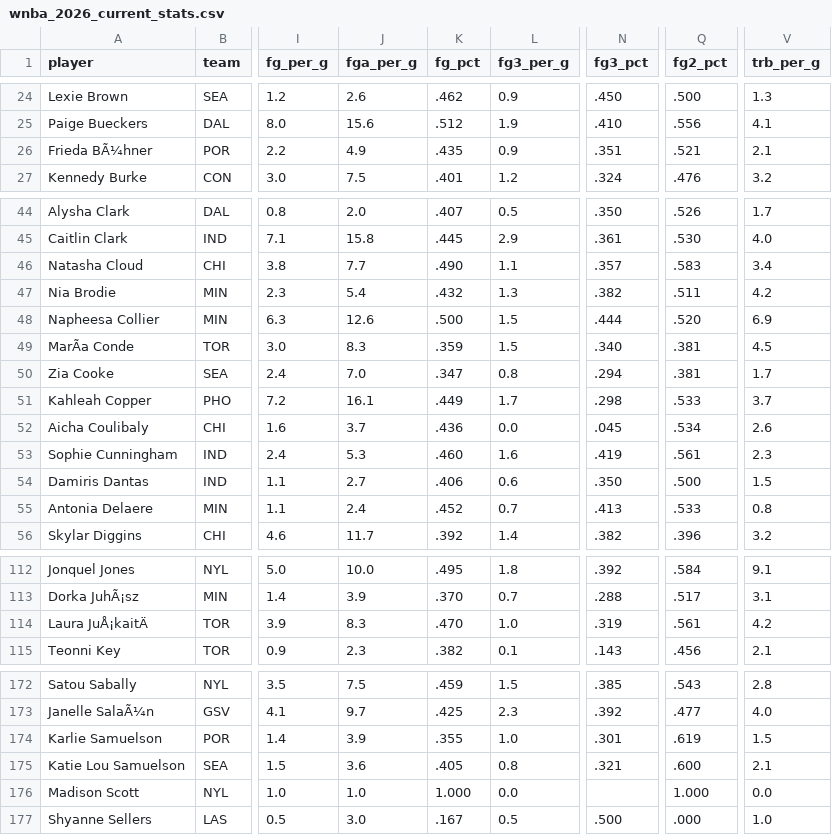
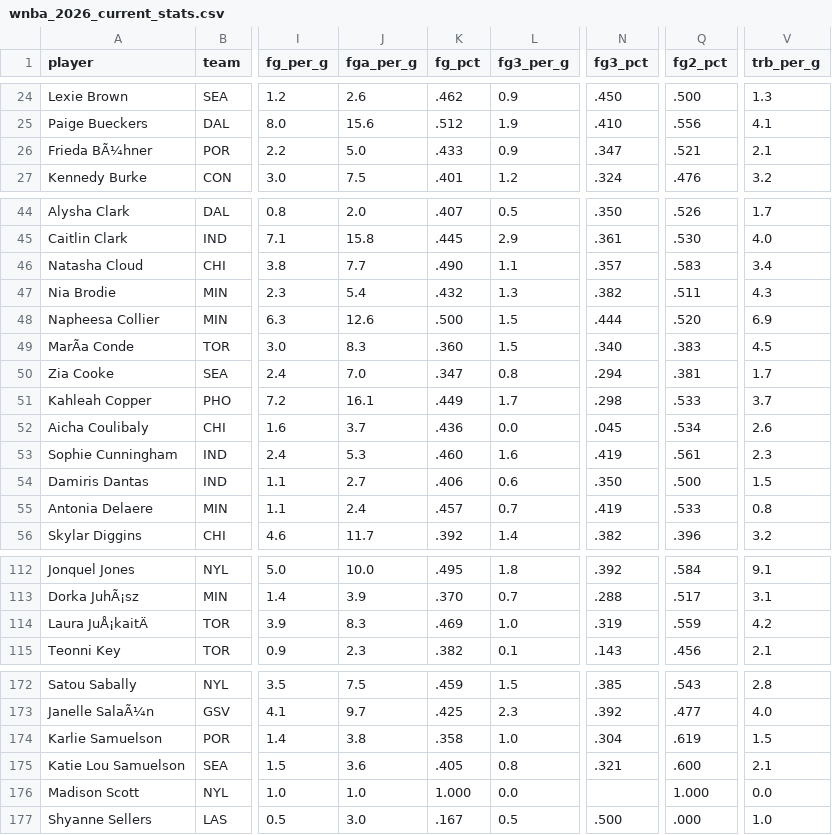
Before and after one commit to charlizeandaya-3/wnba-draft-fit, a CSV file: data/external/wnba_2026_current_stats.csv, drawn as a sheet; only a part is shown, gaps mark what is left out; the diff covers the shown part only; the diff names each change by its address in the sheet, - before the commit and + after, or states it on an @@ line.

```diff
--- a/data/external/wnba_2026_current_stats.csv
+++ b/data/external/wnba_2026_current_stats.csv
-J26 (fga_per_g): 4.9
+J26 (fga_per_g): 5.0
-K26 (fg_pct): .435
+K26 (fg_pct): .433
-N26 (fg3_pct): .351
+N26 (fg3_pct): .347
-V47 (trb_per_g): 4.2
+V47 (trb_per_g): 4.3
-K49 (fg_pct): .359
+K49 (fg_pct): .360
-Q49 (fg2_pct): .381
+Q49 (fg2_pct): .383
-K55 (fg_pct): .452
+K55 (fg_pct): .457
-N55 (fg3_pct): .413
+N55 (fg3_pct): .419
-K114 (fg_pct): .470
+K114 (fg_pct): .469
-Q114 (fg2_pct): .561
+Q114 (fg2_pct): .559
-J174 (fga_per_g): 3.9
+J174 (fga_per_g): 3.8
-K174 (fg_pct): .355
+K174 (fg_pct): .358
-N174 (fg3_pct): .301
+N174 (fg3_pct): .304
```
Also changed, not shown: 3 edited cells elsewhere in this file, data/external/wnba_2026_advanced_stats.csv, data/processed/validation_snapshot.csv.
